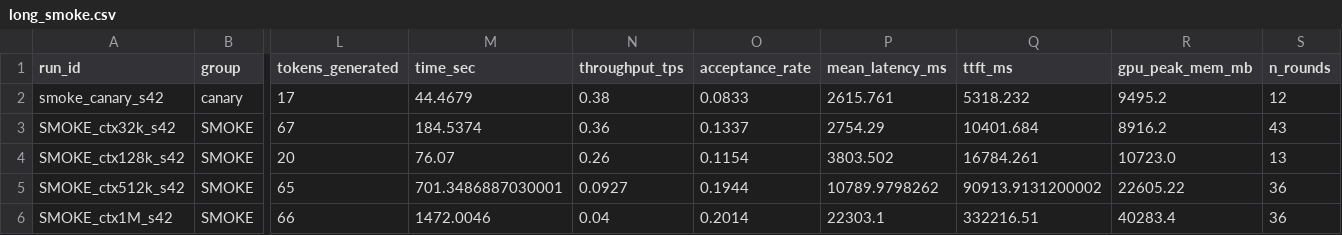
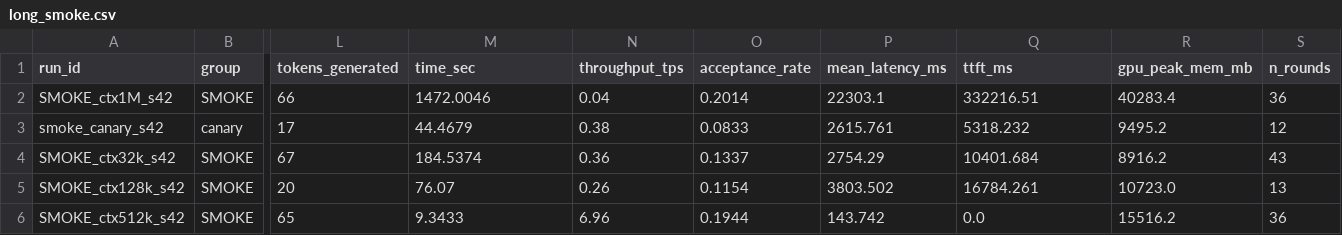
Before and after one commit to amankiitg/RASD, a CSV file: results/m4_smoke/long_smoke.csv, drawn as a sheet; only a part is shown, gaps mark what is left out; addresses are those after the commit; the diff names each change by its address in the sheet, - before the commit and + after, or states it on an @@ line.

```diff
--- a/results/m4_smoke/long_smoke.csv
+++ b/results/m4_smoke/long_smoke.csv
@@ row 6 moved to row 2: SMOKE_ctx1M_s42 @@
-M6 (time_sec): 701.3486887030001
+M6 (time_sec): 9.3433
-N6 (throughput_tps): 0.0927
+N6 (throughput_tps): 6.96
-P6 (mean_latency_ms): 10789.9798262
+P6 (mean_latency_ms): 143.742
-Q6 (ttft_ms): 90913.9131200002
+Q6 (ttft_ms): 0.0
-R6 (gpu_peak_mem_mb): 22605.22
+R6 (gpu_peak_mem_mb): 15516.2
```
Also changed, not shown: 24 other files.
